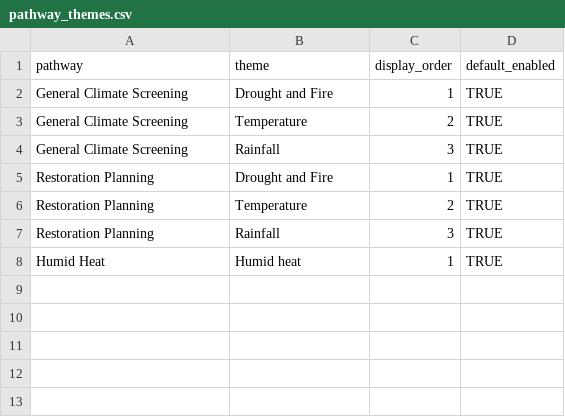
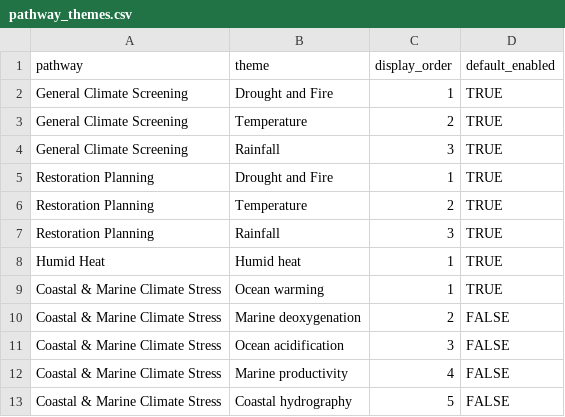
Before and after one commit to ColinM1966/Climate-risk-screening-app, a CSV file: config/pathway_themes.csv, drawn as a sheet.

```diff
--- a/config/pathway_themes.csv
+++ b/config/pathway_themes.csv
@@ -8 +8,6 @@ Restoration Planning,Rainfall,3,TRUE
 Humid Heat,Humid heat,1,TRUE
+Coastal & Marine Climate Stress,Ocean warming,1,TRUE
+Coastal & Marine Climate Stress,Marine deoxygenation,2,FALSE
+Coastal & Marine Climate Stress,Ocean acidification,3,FALSE
+Coastal & Marine Climate Stress,Marine productivity,4,FALSE
+Coastal & Marine Climate Stress,Coastal hydrography,5,FALSE
```
Also changed, not shown: config/risk_thresholds.csv, config/theme_variables.csv, 17 other files.
